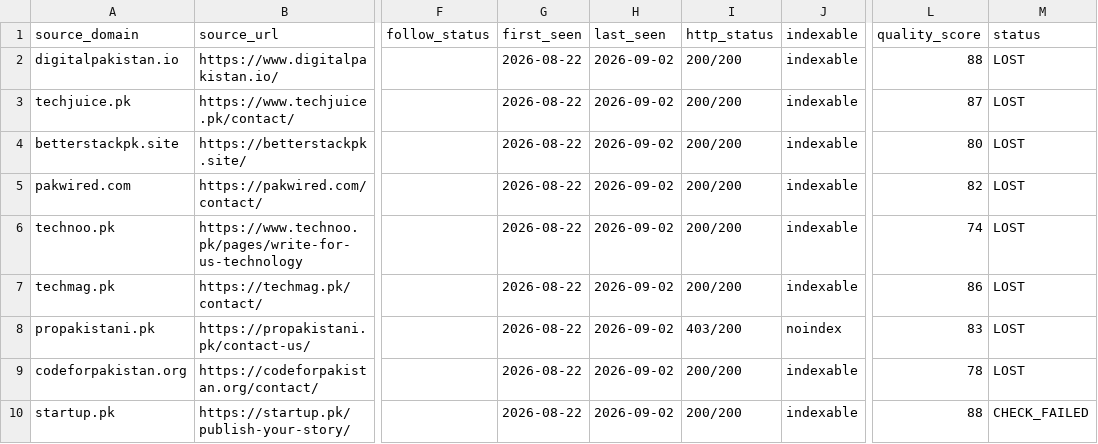
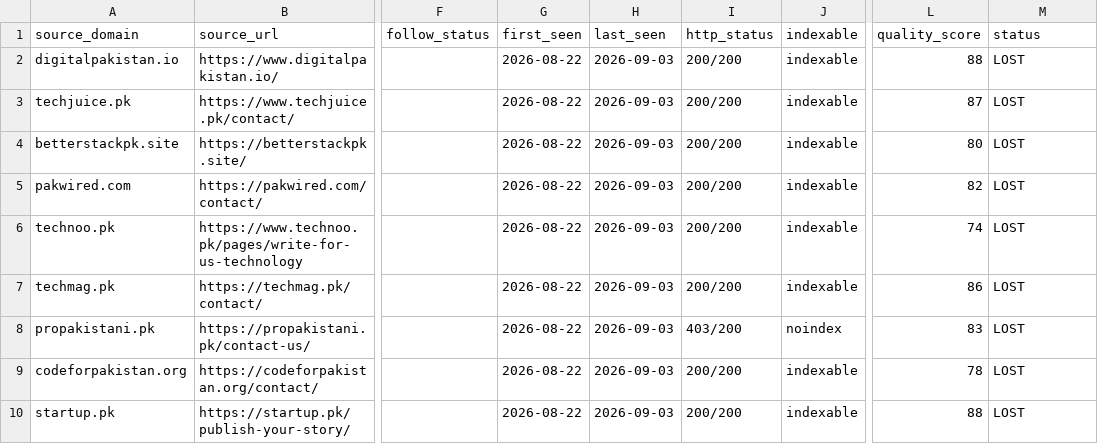
Before and after one commit to omiijutt120/ai-tools-pak, a CSV file: SEO/BACKLINK-TRACKER.csv, drawn as a sheet; only a part is shown, gaps mark what is left out; the diff names each change by its address in the sheet, - before the commit and + after, or states it on an @@ line.

Commit message:
Daily backlink pipeline: bounce check, verification, tracker update [2026-09-03]

```diff
--- a/SEO/BACKLINK-TRACKER.csv
+++ b/SEO/BACKLINK-TRACKER.csv
-H2:H10 (last_seen): 2026-09-02
+H2:H10 (last_seen): 2026-09-03
-M10 (status): CHECK_FAILED
+M10 (status): LOST
```
